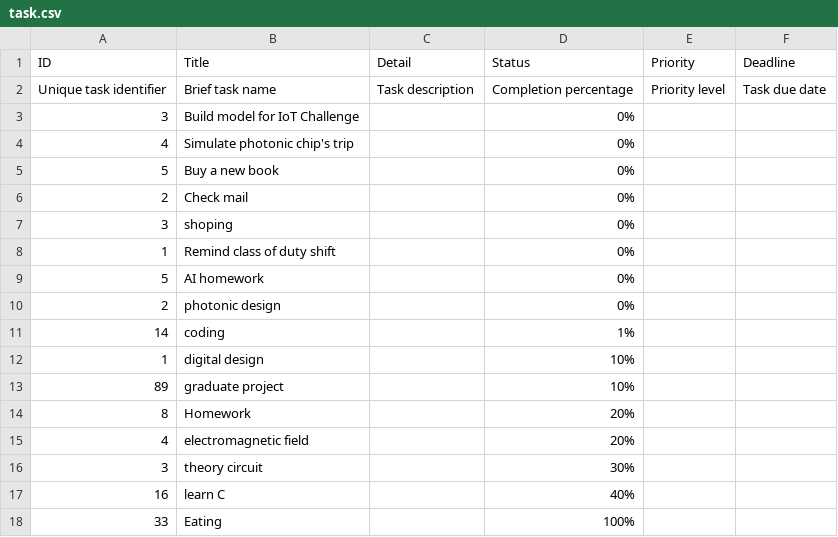
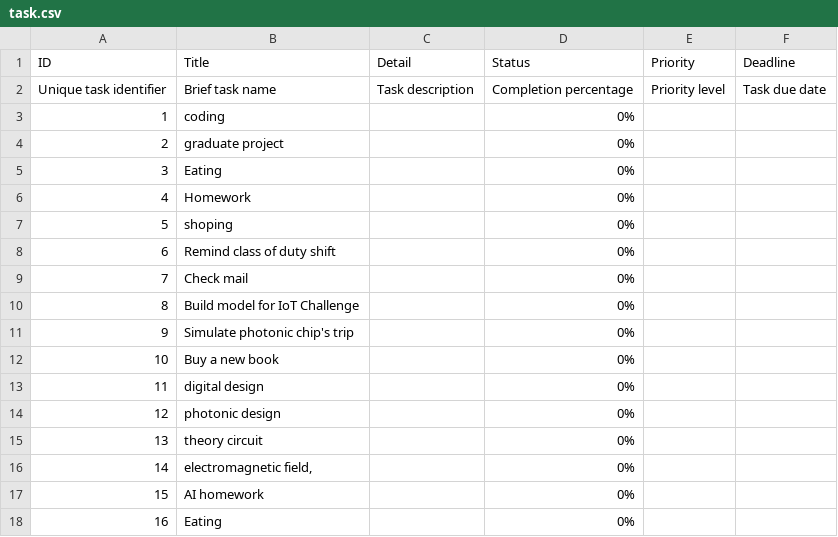
Before and after one commit to Cheesenguyen/edabk_lab_project2, a CSV file: docs/task.csv, drawn as a sheet.

Commit message:
edit utils, bug: reset status to 0

```diff
--- a/docs/task.csv
+++ b/docs/task.csv
@@ -2,17 +2,17 @@ ID,Title,Detail,Status,Priority,Deadline
 "Unique task identifier","Brief task name","Task description","Completion percentage","Priority level","Task due date"
-3,"Build model for IoT Challenge","",0%,"",""
-4,"Simulate photonic chip's trip","",0%,"",""
-5,"Buy a new book ","",0%,"",""
-2,"Check mail","",0%,"",""
-3,"shoping","",0%,"",""
-1,"Remind class of duty shift","",0%,"",""
-5,"AI homework","",0%,"",""
-2,"photonic design","",0%,"",""
-14,"coding","",1%,"",""
-1,"digital design","",10%,"",""
-89,"graduate project","",10%,"",""
-8,"Homework","",20%,"",""
-4,"electromagnetic field","",20%,"",""
-3,"theory circuit ","",30%,"",""
-16,"learn C","",40%,"",""
-33,"Eating","",100%,"",""
+1,"coding","",0%,"",""
+2,"graduate project","",0%,"",""
+3,"Eating","",0%,"",""
+4,"Homework","",0%,"",""
+5,"shoping","",0%,"",""
+6,"Remind class of duty shift","",0%,"",""
+7,"Check mail","",0%,"",""
+8,"Build model for IoT Challenge","",0%,"",""
+9,"Simulate photonic chip's trip","",0%,"",""
+10,"Buy a new book","",0%,"",""
+11,"digital design","",0%,"",""
+12,"photonic design","",0%,"",""
+13,"theory circuit","",0%,"",""
+14,"electromagnetic field,","",0%,"",""
+15,"AI homework","",0%,"",""
+16,"Eating","",0%,"",""
```
Also changed, not shown: 1 other file.
